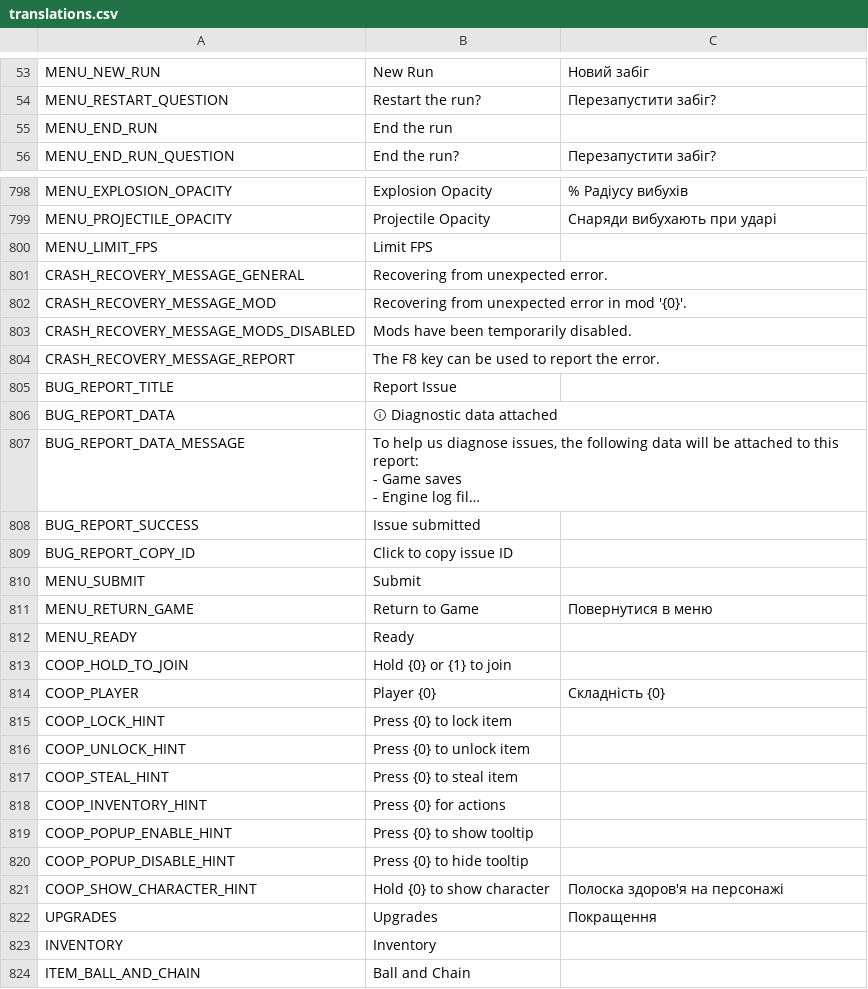
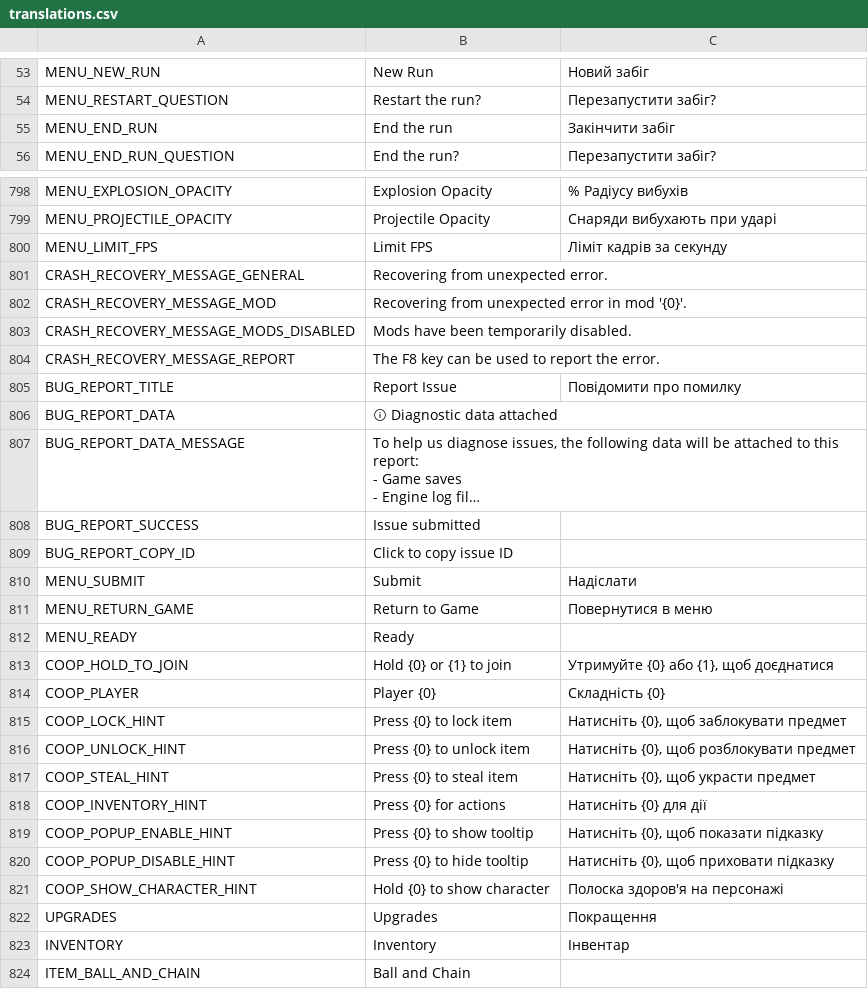
Before and after one commit to Damglador/Brotato-UA, a CSV file: translations/translations.csv, drawn as a sheet; only a part is shown, gaps mark what is left out; long unchanged cells end in …; the diff covers the shown part only.

Commit message:
Translation fixes and additions

```diff
--- a/translations/translations.csv
+++ b/translations/translations.csv
@@ -66,3 +66,3 @@
 "MENU_RESTART_QUESTION","Restart the run?","Перезапустити забіг?"
-"MENU_END_RUN","End the run",""
+"MENU_END_RUN","End the run","Закінчити забіг"
 "MENU_END_RUN_QUESTION","End the run?","Перезапустити забіг?"
@@ -811,3 +811,3 @@
 "MENU_PROJECTILE_OPACITY","Projectile Opacity","Снаряди вибухають при ударі"
-"MENU_LIMIT_FPS","Limit FPS",""
+"MENU_LIMIT_FPS","Limit FPS","Ліміт кадрів за секунду"
 "CRASH_RECOVERY_MESSAGE_GENERAL","Recovering from unexpected error.",""
@@ -816,3 +816,3 @@
 "CRASH_RECOVERY_MESSAGE_REPORT","The F8 key can be used to report the error.",""
-"BUG_REPORT_TITLE","Report Issue",""
+"BUG_REPORT_TITLE","Report Issue","Повідомити про помилку"
 "BUG_REPORT_DATA","ⓘ Diagnostic data attached",""
@@ -824,16 +824,16 @@
 "BUG_REPORT_COPY_ID","Click to copy issue ID",""
-"MENU_SUBMIT","Submit",""
+"MENU_SUBMIT","Submit","Надіслати"
 "MENU_RETURN_GAME","Return to Game","Повернутися в меню"
 "MENU_READY","Ready",""
-"COOP_HOLD_TO_JOIN","Hold {0} or {1} to join",""
+"COOP_HOLD_TO_JOIN","Hold {0} or {1} to join","Утримуйте {0} або {1}, щоб доєднатися"
 "COOP_PLAYER","Player {0}","Складність {0}"
-"COOP_LOCK_HINT","Press {0} to lock item",""
-"COOP_UNLOCK_HINT","Press {0} to unlock item",""
-"COOP_STEAL_HINT","Press {0} to steal item",""
-"COOP_INVENTORY_HINT","Press {0} for actions",""
-"COOP_POPUP_ENABLE_HINT","Press {0} to show tooltip",""
-"COOP_POPUP_DISABLE_HINT","Press {0} to hide tooltip",""
+"COOP_LOCK_HINT","Press {0} to lock item","Натисніть {0}, щоб заблокувати предмет"
+"COOP_UNLOCK_HINT","Press {0} to unlock item","Натисніть {0}, щоб розблокувати предмет"
+"COOP_STEAL_HINT","Press {0} to steal item","Натисніть {0}, щоб украсти предмет"
+"COOP_INVENTORY_HINT","Press {0} for actions","Натисніть {0} для дії"
+"COOP_POPUP_ENABLE_HINT","Press {0} to show tooltip","Натисніть {0}, щоб показати підказку"
+"COOP_POPUP_DISABLE_HINT","Press {0} to hide tooltip","Натисніть {0}, щоб приховати підказку"
 "COOP_SHOW_CHARACTER_HINT","Hold {0} to show character","Полоска здоров'я на персонажі"
 "UPGRADES","Upgrades","Покращення"
-"INVENTORY","Inventory",""
+"INVENTORY","Inventory","Інвентар"
 "ITEM_BALL_AND_CHAIN","Ball and Chain",""
```
Also changed, not shown: 49 edited cells elsewhere in this file, 3 other files.
